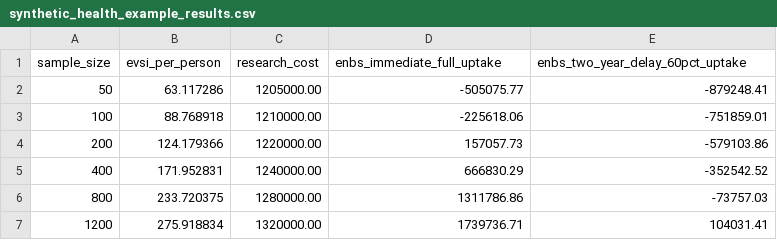
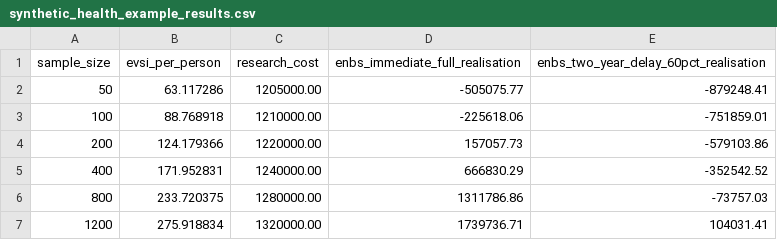
Before and after one commit to edithatogo/voiage, a CSV file: paper/data/synthetic_health_example_results.csv, drawn as a sheet.

```diff
--- a/paper/data/synthetic_health_example_results.csv
+++ b/paper/data/synthetic_health_example_results.csv
@@ -1,2 +1,2 @@
-sample_size,evsi_per_person,research_cost,enbs_immediate_full_uptake,enbs_two_year_delay_60pct_uptake
+sample_size,evsi_per_person,research_cost,enbs_immediate_full_realisation,enbs_two_year_delay_60pct_realisation
 50,63.117286,1205000.00,-505075.77,-879248.41
```
Also changed, not shown: paper/data/synthetic_health_example_sensitivity.csv, 24 other files.
